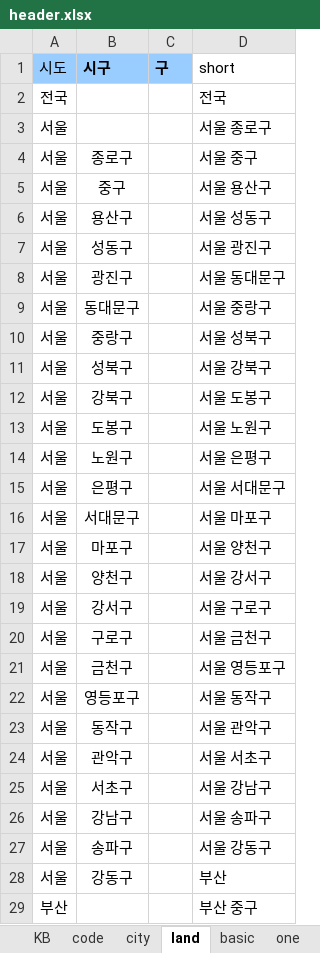
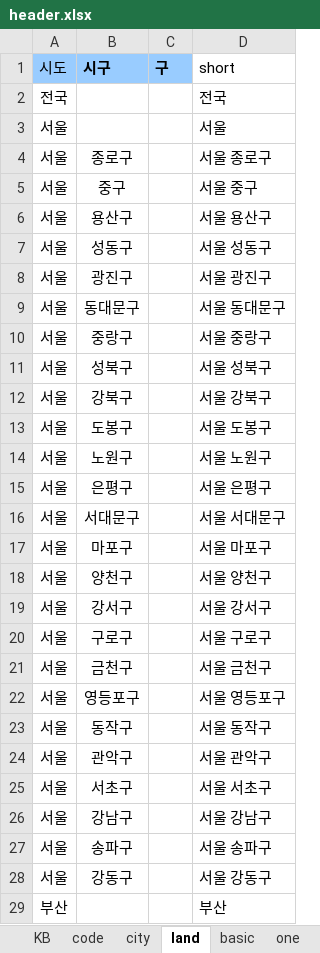
Before and after one commit to sizipusx/house, an Excel workbook: data/header.xlsx, sheet land, drawn as a sheet; only a part is shown; values as stored, in another font and other column widths than the file's, no borders; the diff covers the shown part only; the diff names each change by its address in the sheet, - before the commit and + after, or states it on an @@ line.

Commit message:
Add files via upload

```diff
--- a/data/header.xlsx (sheet land)
+++ b/data/header.xlsx (sheet land)
-D3 (short): 서울 종로구
+D3 (short): 서울
-D4 (short): 서울 중구
+D4 (short): 서울 종로구
-D5 (short): 서울 용산구
+D5 (short): 서울 중구
-D6 (short): 서울 성동구
+D6 (short): 서울 용산구
-D7 (short): 서울 광진구
+D7 (short): 서울 성동구
-D8 (short): 서울 동대문구
+D8 (short): 서울 광진구
-D9 (short): 서울 중랑구
+D9 (short): 서울 동대문구
-D10 (short): 서울 성북구
+D10 (short): 서울 중랑구
-D11 (short): 서울 강북구
+D11 (short): 서울 성북구
-D12 (short): 서울 도봉구
+D12 (short): 서울 강북구
-D13 (short): 서울 노원구
+D13 (short): 서울 도봉구
-D14 (short): 서울 은평구
+D14 (short): 서울 노원구
-D15 (short): 서울 서대문구
+D15 (short): 서울 은평구
-D16 (short): 서울 마포구
+D16 (short): 서울 서대문구
-D17 (short): 서울 양천구
+D17 (short): 서울 마포구
-D18 (short): 서울 강서구
+D18 (short): 서울 양천구
-D19 (short): 서울 구로구
+D19 (short): 서울 강서구
-D20 (short): 서울 금천구
+D20 (short): 서울 구로구
-D21 (short): 서울 영등포구
+D21 (short): 서울 금천구
-D22 (short): 서울 동작구
+D22 (short): 서울 영등포구
-D23 (short): 서울 관악구
+D23 (short): 서울 동작구
-D24 (short): 서울 서초구
+D24 (short): 서울 관악구
-D25 (short): 서울 강남구
+D25 (short): 서울 서초구
-D26 (short): 서울 송파구
+D26 (short): 서울 강남구
-D27 (short): 서울 강동구
+D27 (short): 서울 송파구
-D28 (short): 부산
+D28 (short): 서울 강동구
-D29 (short): 부산 중구
+D29 (short): 부산
```
Also changed, not shown: 270 edited cells elsewhere in this sheet.
